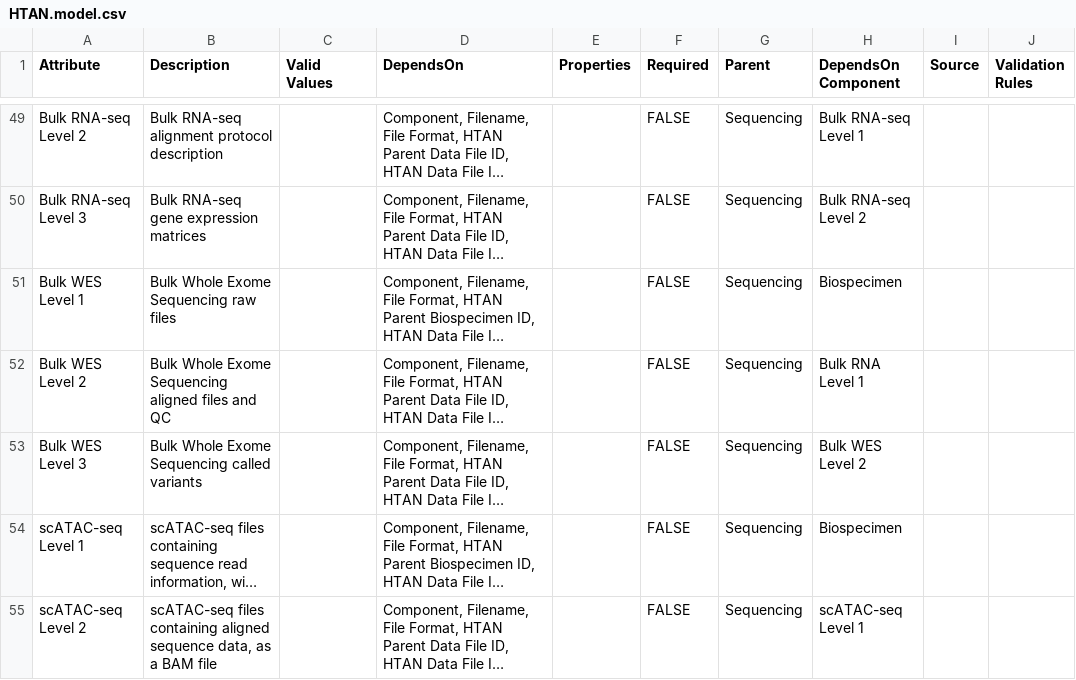
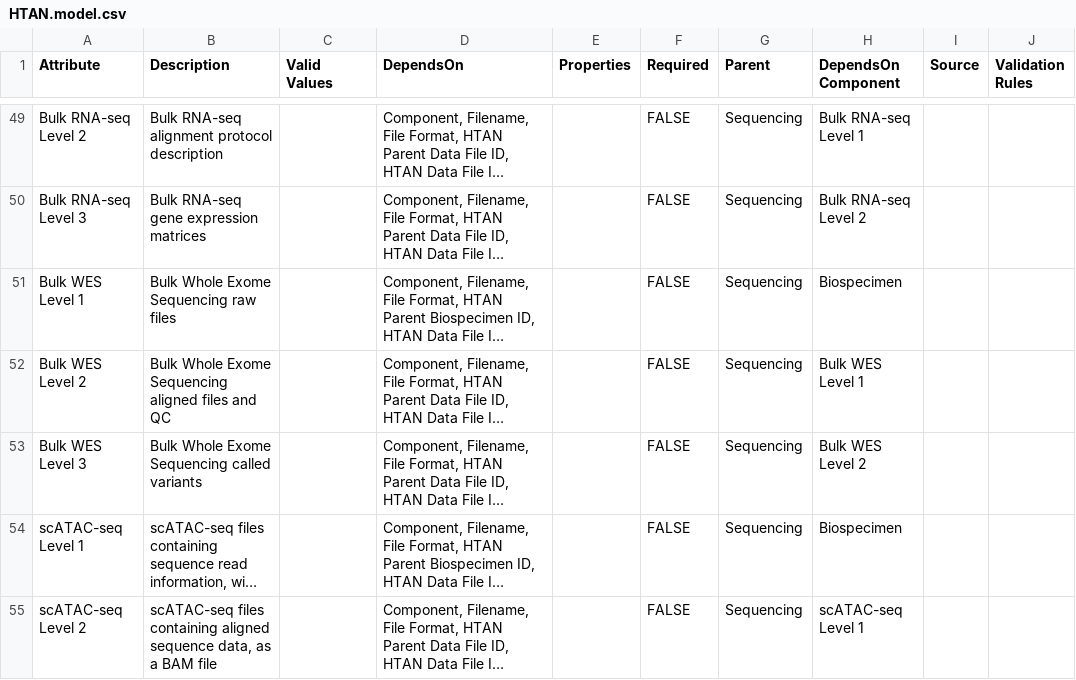
Before and after one commit to ncihtan/data-models, a CSV file: HTAN.model.csv, drawn as a sheet; only a part is shown, gaps mark what is left out; long unchanged cells end in …; the diff names each change by its address in the sheet, - before the commit and + after, or states it on an @@ line.

Commit message:
Update HTAN.model.csv

```diff
--- a/HTAN.model.csv
+++ b/HTAN.model.csv
-H52 (DependsOn Component): Bulk RNA Level 1
+H52 (DependsOn Component): Bulk WES Level 1
```
